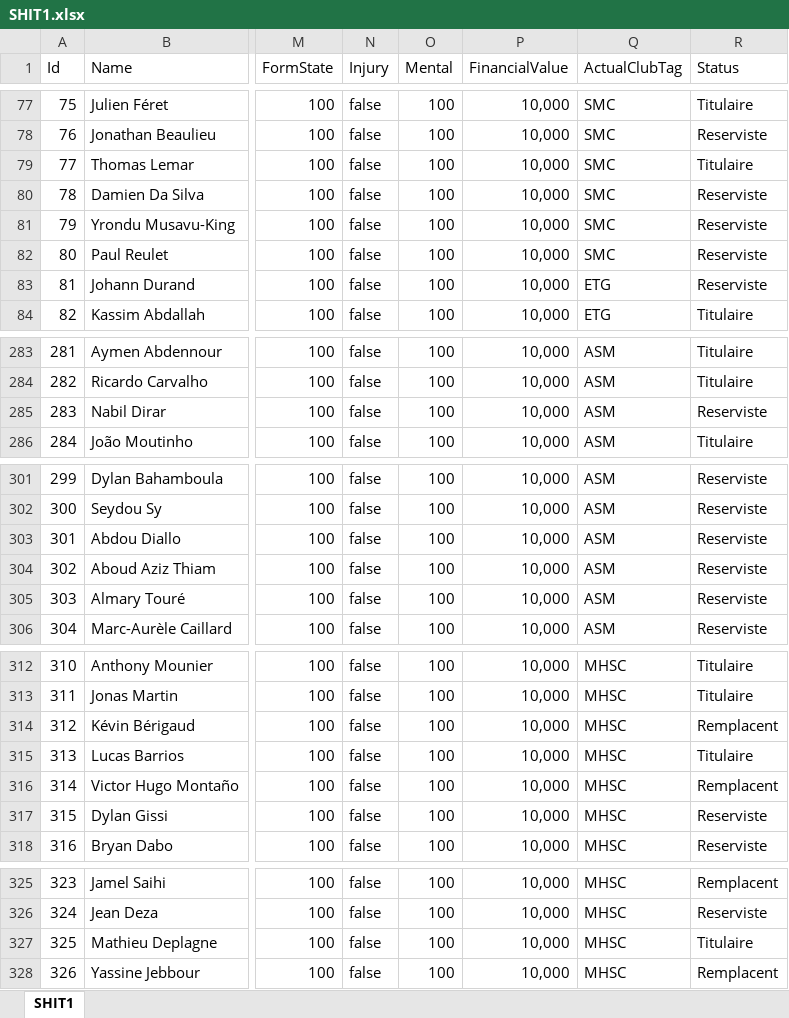
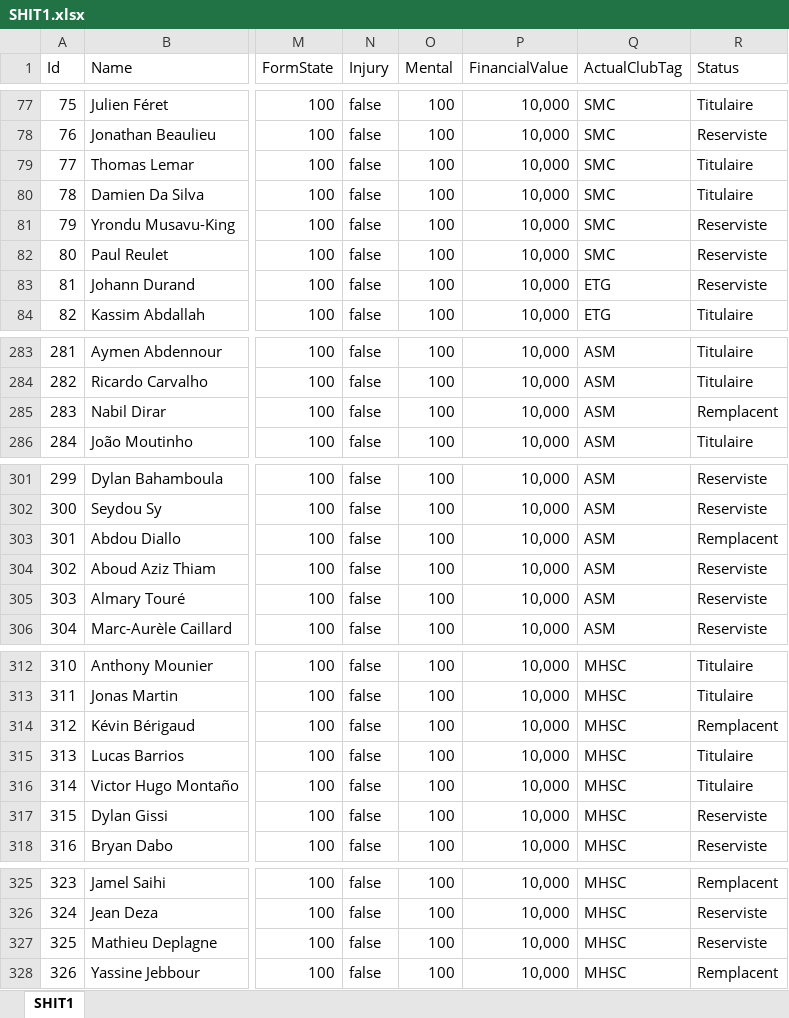
Before and after one commit to SimSoccer/SimSoccer, an Excel workbook: SHIT1.xlsx, sheet SHIT1, drawn as a sheet; only a part is shown, gaps mark what is left out; values as stored, in another font and other column widths than the file's, no borders; the diff covers the shown part only; the diff names each change by its address in the sheet, - before the commit and + after, or states it on an @@ line.

```diff
--- a/SHIT1.xlsx (sheet SHIT1)
+++ b/SHIT1.xlsx (sheet SHIT1)
-R80 (Status): Reserviste
+R80 (Status): Titulaire
-R285 (Status): Reserviste
+R285 (Status): Remplacent
-R303 (Status): Reserviste
+R303 (Status): Remplacent
-R316 (Status): Remplacent
+R316 (Status): Titulaire
-R327 (Status): Titulaire
+R327 (Status): Reserviste
```
Also changed, not shown: 14 edited cells elsewhere in this sheet, 10 other files.
